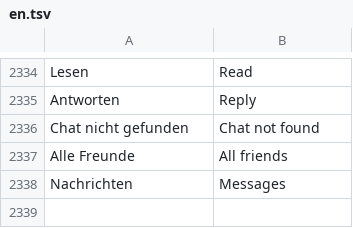
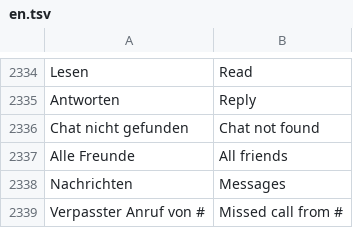
Before and after one commit to SchnulliPulli/IndooRado, a TSV file: i18n/en.tsv, drawn as a sheet; only a part is shown, gaps mark what is left out; the diff names each change by its address in the sheet, - before the commit and + after, or states it on an @@ line.

```diff
--- a/i18n/en.tsv
+++ b/i18n/en.tsv
+row 2339: Verpasster Anruf von # | Missed call from #
```
Also changed, not shown: 5 other files.
